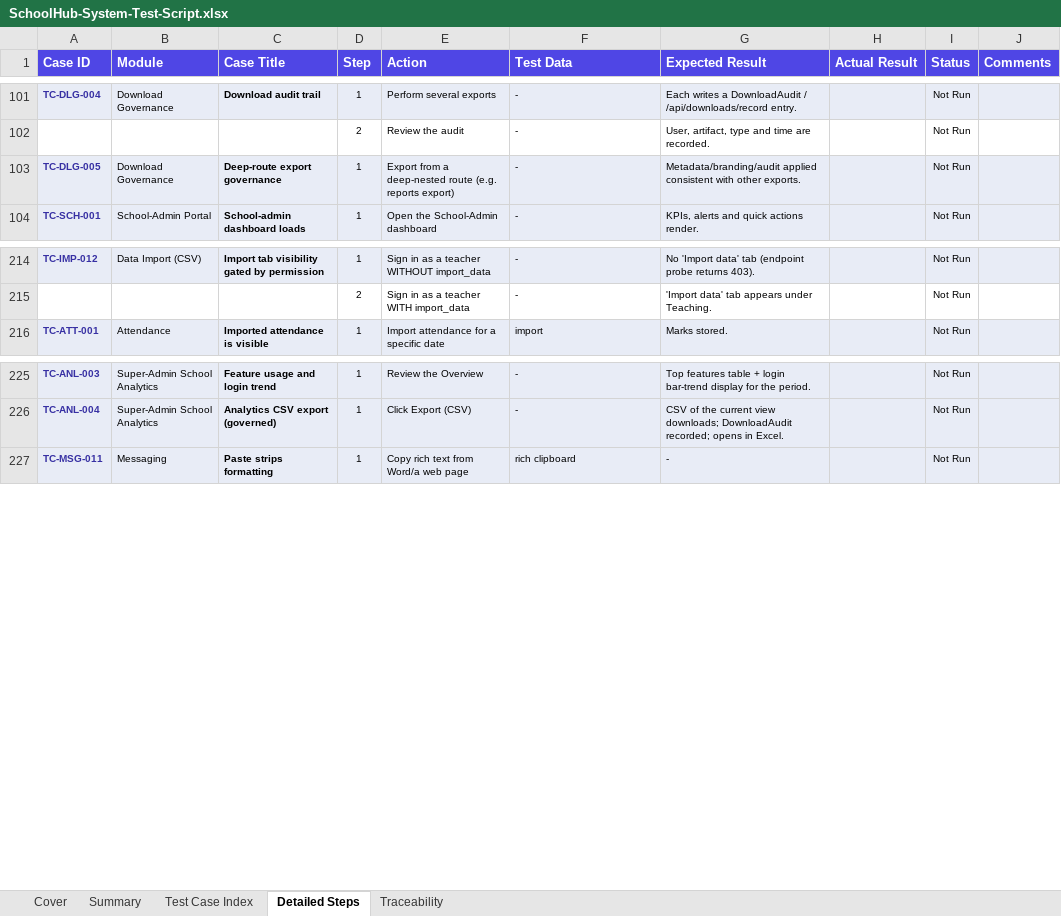
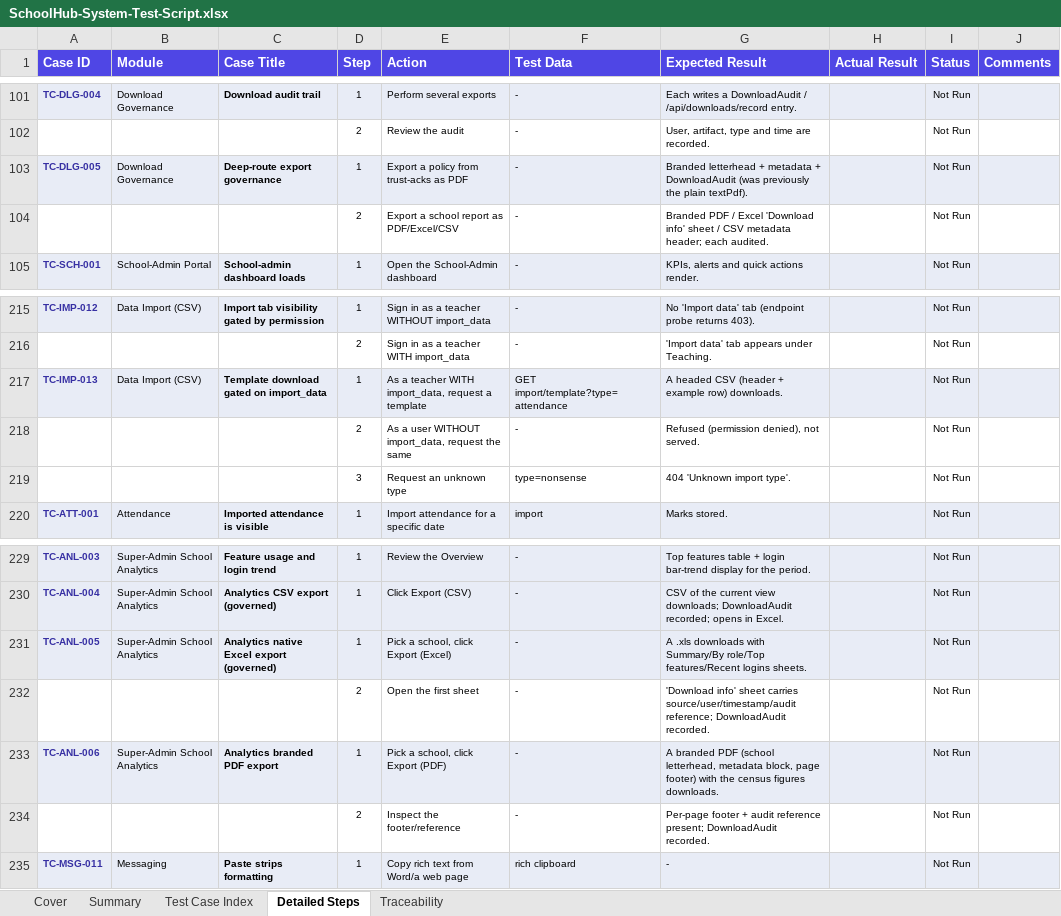
Before and after one commit to jydmon/schoolhub, an Excel workbook: SchoolHub-System-Test-Script.xlsx, sheet Detailed Steps, drawn as a sheet; only a part is shown, gaps mark what is left out; values as stored, in another font and other column widths than the file's, no borders; charts and pictures not drawn; the diff names each change by its address in the sheet, - before the commit and + after, or states it on an @@ line.

```diff
--- a/SchoolHub-System-Test-Script.xlsx (sheet Detailed Steps)
+++ b/SchoolHub-System-Test-Script.xlsx (sheet Detailed Steps)
-E103 (Action): Export from a deep-nested route (e.g. reports export)
+E103 (Action): Export a policy from trust-acks as PDF
-G103 (Expected Result): Metadata/branding/audit applied consistent with other exports.
+G103 (Expected Result): Branded letterhead + metadata + DownloadAudit (was previously the plain textPdf).
+row 104:  |  |  | 2 | Export a school report as PDF/Excel/CSV | - | Branded PDF / Excel 'Download info' sheet / CSV metadata header; each audited. |  | Not Run
+row 217: TC-IMP-013 | Data Import (CSV) | Template download gated on import_data | 1 | As a teacher WITH import_data, request a template | GET import/template?type=attendance | A headed CSV (header + example row) downloads. |  | Not Run
+row 218:  |  |  | 2 | As a user WITHOUT import_data, request the same | - | Refused (permission denied), not served. |  | Not Run
+row 219:  |  |  | 3 | Request an unknown type | type=nonsense | 404 'Unknown import type'. |  | Not Run
+row 231: TC-ANL-005 | Super-Admin School Analytics | Analytics native Excel export (governed) | 1 | Pick a school, click Export (Excel) | - | A .xls downloads with Summary/By role/Top features/Recent logins sheets. |  | Not Run
+row 232:  |  |  | 2 | Open the first sheet | - | 'Download info' sheet carries source/user/timestamp/audit reference; DownloadAudit recorded. |  | Not Run
+row 233: TC-ANL-006 | Super-Admin School Analytics | Analytics branded PDF export | 1 | Pick a school, click Export (PDF) | - | A branded PDF (school letterhead, metadata block, page footer) with the census figures downloads. |  | Not Run
+row 234:  |  |  | 2 | Inspect the footer/reference | - | Per-page footer + audit reference present; DownloadAudit recorded. |  | Not Run
```
Also changed, not shown: sheet Summary, sheet Traceability, sheet Test Case Index, charts or pictures, 23 other files.
